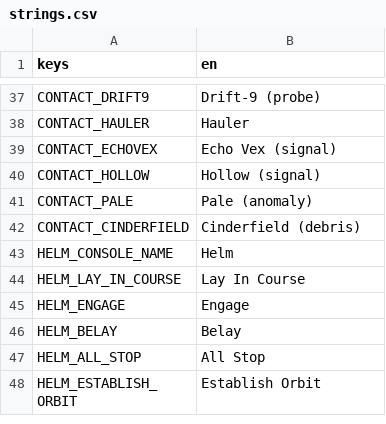
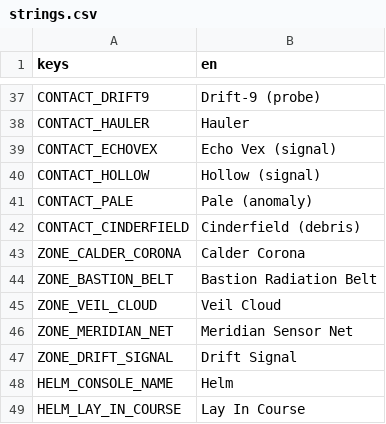
Before and after one commit to AndrewDrinkwater/farhorizon, a CSV file: localization/strings.csv, drawn as a sheet; only a part is shown, gaps mark what is left out; the shorter side is filled out with more unchanged rows.

```diff
--- a/localization/strings.csv
+++ b/localization/strings.csv
@@ -42,2 +42,7 @@ CONTACT_PALE,Pale (anomaly)
 CONTACT_CINDERFIELD,Cinderfield (debris)
+ZONE_CALDER_CORONA,Calder Corona
+ZONE_BASTION_BELT,Bastion Radiation Belt
+ZONE_VEIL_CLOUD,Veil Cloud
+ZONE_MERIDIAN_NET,Meridian Sensor Net
+ZONE_DRIFT_SIGNAL,Drift Signal
 HELM_CONSOLE_NAME,Helm
```
Also changed, not shown: 10 other files.
